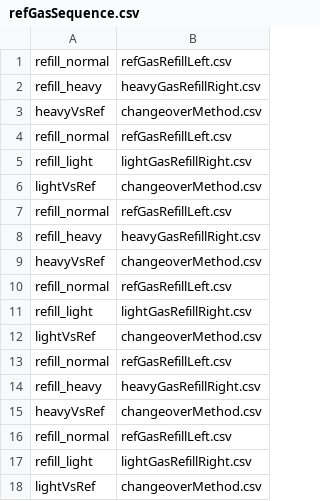
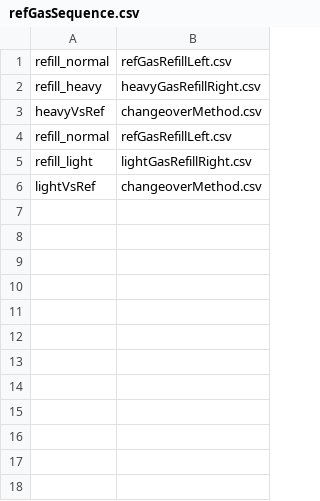
Before and after one commit to davidbajnai/TARDIS, a CSV file: Sequences/refGasSequence.csv, drawn as a sheet.

```diff
--- a/Sequences/refGasSequence.csv
+++ b/Sequences/refGasSequence.csv
@@ -6,13 +6 @@ refill_light,lightGasRefillRight.csv
 lightVsRef,changeoverMethod.csv
-refill_normal,refGasRefillLeft.csv
-refill_heavy,heavyGasRefillRight.csv
-heavyVsRef,changeoverMethod.csv
-refill_normal,refGasRefillLeft.csv
-refill_light,lightGasRefillRight.csv
-lightVsRef,changeoverMethod.csv
-refill_normal,refGasRefillLeft.csv
-refill_heavy,heavyGasRefillRight.csv
-heavyVsRef,changeoverMethod.csv
-refill_normal,refGasRefillLeft.csv
-refill_light,lightGasRefillRight.csv
-lightVsRef,changeoverMethod.csv
```
Also changed, not shown: 4 other files.
